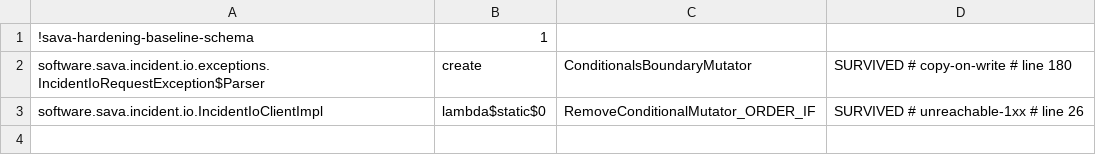
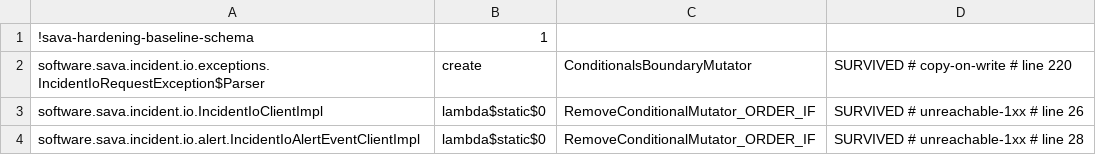
Before and after one commit to sava-software/incident-client, a CSV file: incident-io/config/pitest/adapter-accepted.csv, drawn as a sheet.

```diff
--- a/incident-io/config/pitest/adapter-accepted.csv
+++ b/incident-io/config/pitest/adapter-accepted.csv
@@ -1,3 +1,4 @@
 !sava-hardening-baseline-schema,1
-software.sava.incident.io.exceptions.IncidentIoRequestException$Parser,create,ConditionalsBoundaryMutator,SURVIVED # copy-on-write # line 180
+software.sava.incident.io.exceptions.IncidentIoRequestException$Parser,create,ConditionalsBoundaryMutator,SURVIVED # copy-on-write # line 220
 software.sava.incident.io.IncidentIoClientImpl,lambda$static$0,RemoveConditionalMutator_ORDER_IF,SURVIVED # unreachable-1xx # line 26
+software.sava.incident.io.alert.IncidentIoAlertEventClientImpl,lambda$static$0,RemoveConditionalMutator_ORDER_IF,SURVIVED # unreachable-1xx # line 28
```
Also changed, not shown: incident-core/config/pitest/api-accepted.csv, incident-pagerduty/config/pitest/adapter-accepted.csv, 6 other files.
